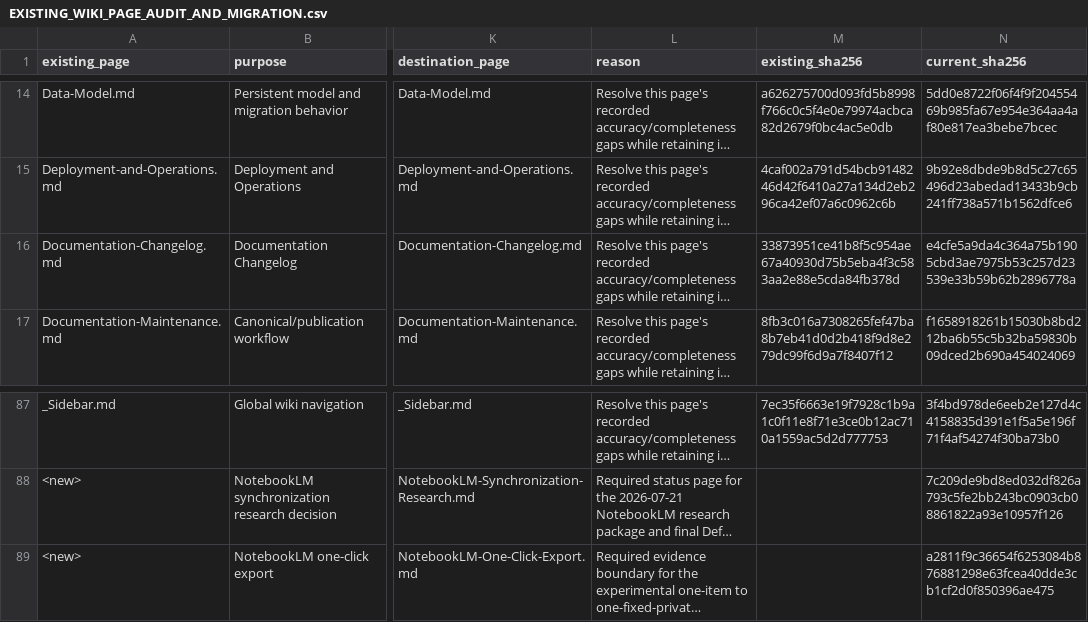
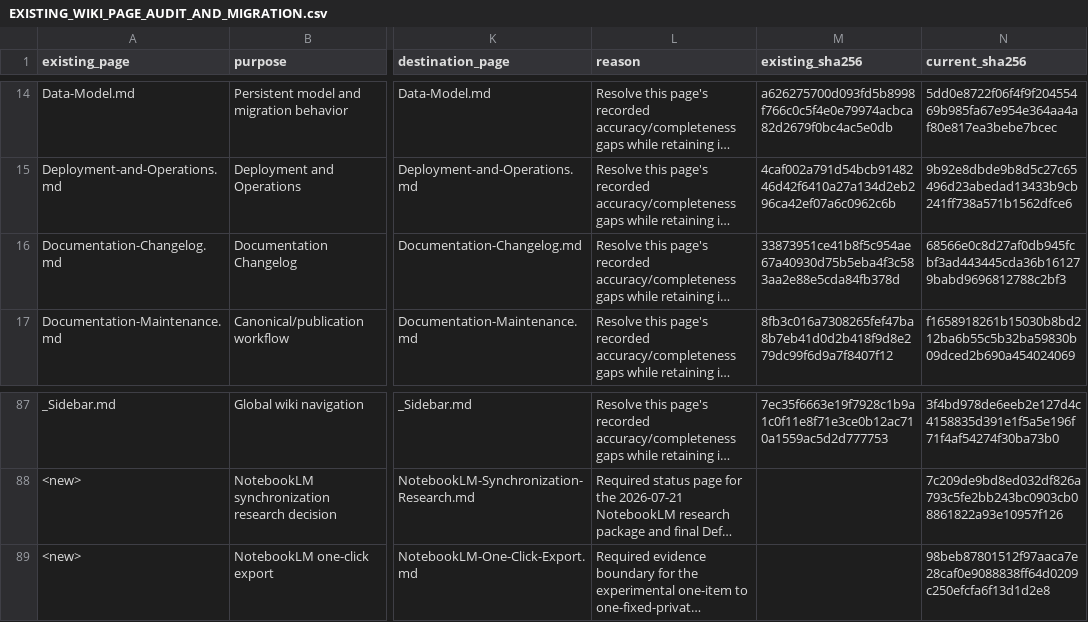
Before and after one commit to arunpr614/ai-brain, a CSV file: docs/feature-council/project-wiki/EXISTING_WIKI_PAGE_AUDIT_AND_MIGRATION.csv, drawn as a sheet; only a part is shown, gaps mark what is left out; long unchanged cells end in …; the diff names each change by its address in the sheet, - before the commit and + after, or states it on an @@ line.

```diff
--- a/docs/feature-council/project-wiki/EXISTING_WIKI_PAGE_AUDIT_AND_MIGRATION.csv
+++ b/docs/feature-council/project-wiki/EXISTING_WIKI_PAGE_AUDIT_AND_MIGRATION.csv
-N16 (current_sha256): e4cfe5a9da4c364a75b1905cbd3ae7975b53c257d23539e33b59b62b2896778a
+N16 (current_sha256): 68566e0c8d27af0db945fcbf3ad443445cda36b161279babd9696812788c2bf3
-N89 (current_sha256): a2811f9c36654f6253084b876881298e63fcea40dde3cb1cf2d0f850396ae475
+N89 (current_sha256): 98beb87801512f97aaca7e28caf0e9088838ff64d0209c250efcfa6f13d1d2e8
```
Also changed, not shown: 3 other files.
